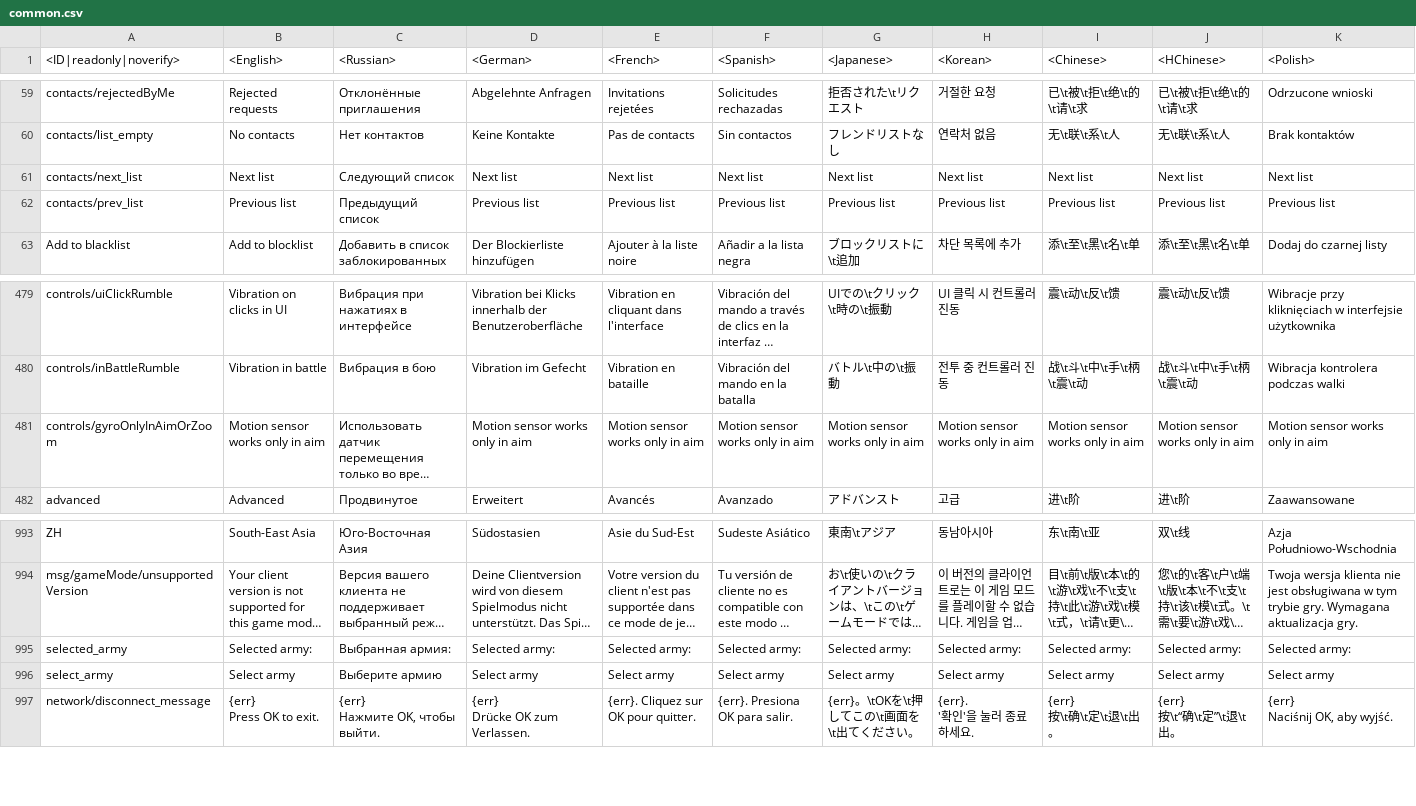
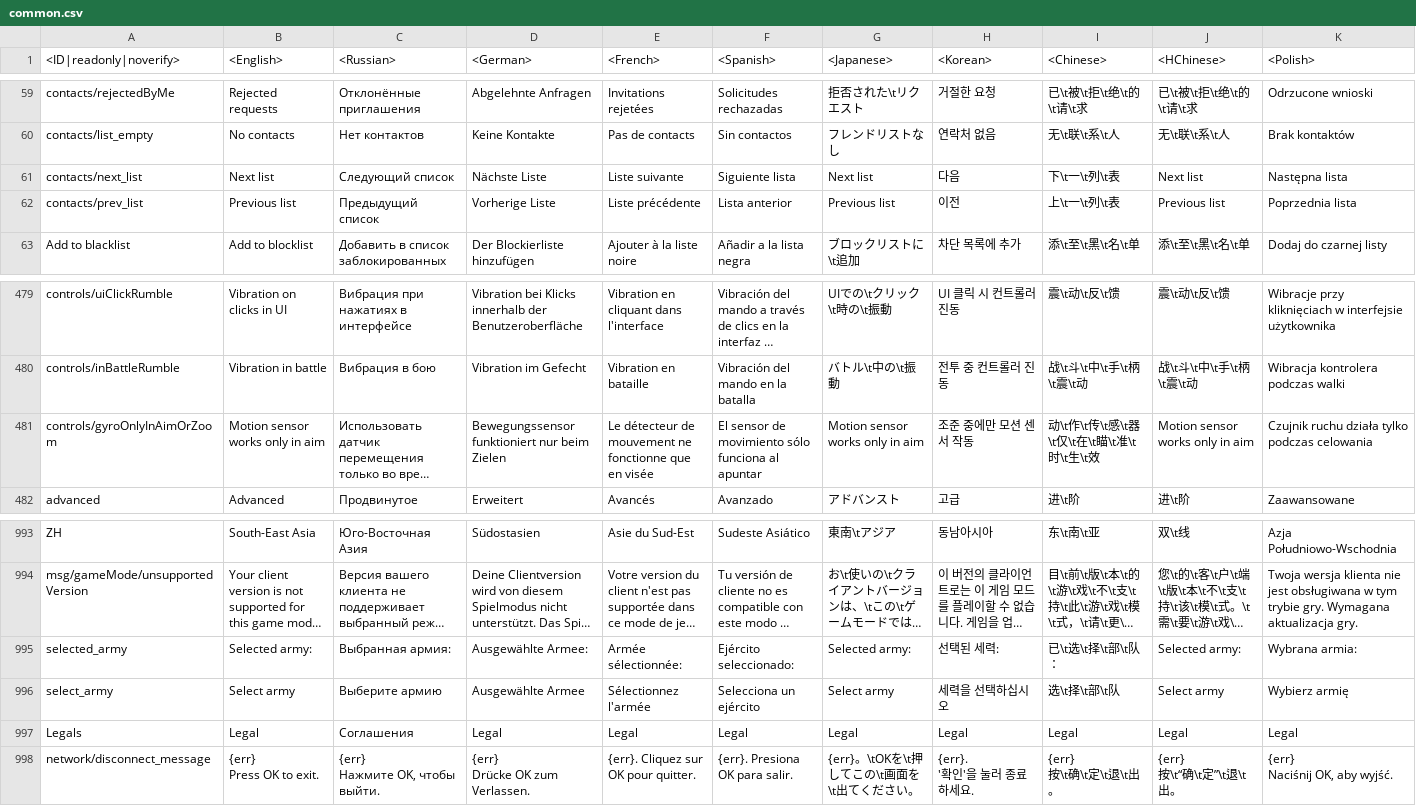
Before and after one commit to Dunge0n-Master1/enlisted-datamine, a CSV file: enlisted-lang.vromfs.bin/lang/common/common.csv, drawn as a sheet; only a part is shown, gaps mark what is left out; long unchanged cells end in …; the diff covers the shown part only; the diff names each change by its address in the sheet, - before the commit and + after, or states it on an @@ line.

```diff
--- a/enlisted-lang.vromfs.bin/lang/common/common.csv
+++ b/enlisted-lang.vromfs.bin/lang/common/common.csv
-D61 (<German>): Next list
+D61 (<German>): Nächste Liste
-E61 (<French>): Next list
+E61 (<French>): Liste suivante
-F61 (<Spanish>): Next list
+F61 (<Spanish>): Siguiente lista
-H61 (<Korean>): Next list
+H61 (<Korean>): 다음
-I61 (<Chinese>): Next list
+I61 (<Chinese>): 下\t一\t列\t表
-K61 (<Polish>): Next list
+K61 (<Polish>): Następna lista
-D62 (<German>): Previous list
+D62 (<German>): Vorherige Liste
-E62 (<French>): Previous list
+E62 (<French>): Liste précédente
-F62 (<Spanish>): Previous list
+F62 (<Spanish>): Lista anterior
-H62 (<Korean>): Previous list
+H62 (<Korean>): 이전
-I62 (<Chinese>): Previous list
+I62 (<Chinese>): 上\t一\t列\t表
-K62 (<Polish>): Previous list
+K62 (<Polish>): Poprzednia lista
-D481 (<German>): Motion sensor works only in aim
+D481 (<German>): Bewegungssensor funktioniert nur beim Zielen
-E481 (<French>): Motion sensor works only in aim
+E481 (<French>): Le détecteur de mouvement ne fonctionne que en visée
-F481 (<Spanish>): Motion sensor works only in aim
+F481 (<Spanish>): El sensor de movimiento sólo funciona al apuntar
-H481 (<Korean>): Motion sensor works only in aim
+H481 (<Korean>): 조준 중에만 모션 센서 작동
-I481 (<Chinese>): Motion sensor works only in aim
+I481 (<Chinese>): 动\t作\t传\t感\t器\t仅\t在\t瞄\t准\t时\t生\t效
-K481 (<Polish>): Motion sensor works only in aim
+K481 (<Polish>): Czujnik ruchu działa tylko podczas celowania
-D995 (<German>): Seleсted army:
+D995 (<German>): Ausgewählte Armee:
-E995 (<French>): Seleсted army:
+E995 (<French>): Armée sélectionnée:
-F995 (<Spanish>): Seleсted army:
+F995 (<Spanish>): Ejército seleccionado:
-H995 (<Korean>): Seleсted army:
+H995 (<Korean>): 선택된 세력:
-I995 (<Chinese>): Seleсted army:
+I995 (<Chinese>): 已\t选\t择\t部\t队：
-K995 (<Polish>): Seleсted army:
+K995 (<Polish>): Wybrana armia:
-D996 (<German>): Seleсt army
+D996 (<German>): Ausgewählte Armee
-E996 (<French>): Seleсt army
+E996 (<French>): Sélectionnez l'armée
-F996 (<Spanish>): Seleсt army
+F996 (<Spanish>): Selecciona un ejército
-H996 (<Korean>): Seleсt army
+H996 (<Korean>): 세력을 선택하십시오
-I996 (<Chinese>): Seleсt army
+I996 (<Chinese>): 选\t择\t部\t队
-K996 (<Polish>): Seleсt army
+K996 (<Polish>): Wybierz armię
+row 997: Legals | Legal | Соглашения | Legal | Legal | Legal | Legal | Legal | Legal | Legal | Legal
```
Also changed, not shown: 19 edited cells elsewhere in this file, 53 other files.
